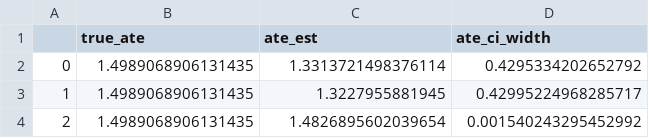
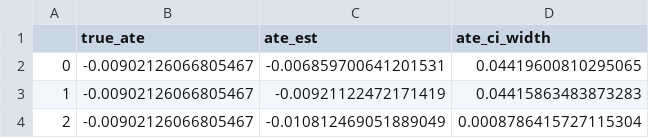
Before and after one commit to Jasraj123/Thesis, a CSV file: code/csv_data/experiments_u/exp_results/alpha_0.1/unconfounding_0/estimates_17.csv, drawn as a sheet.

```diff
--- a/code/csv_data/experiments_u/exp_results/alpha_0.1/unconfounding_0/estimates_17.csv
+++ b/code/csv_data/experiments_u/exp_results/alpha_0.1/unconfounding_0/estimates_17.csv
@@ -1,4 +1,4 @@
 ,true_ate,ate_est,ate_ci_width
-0,1.4989068906131435,1.3313721498376114,0.4295334202652792
-1,1.4989068906131435,1.3227955881945,0.42995224968285717
-2,1.4989068906131435,1.4826895602039654,0.001540243295452992
+0,-0.00902126066805467,-0.006859700641201531,0.04419600810295065
+1,-0.00902126066805467,-0.00921122472171419,0.04415863483873283
+2,-0.00902126066805467,-0.010812469051889049,0.0008786415727115304
```
Also changed, not shown: code/csv_data/experiments_u/exp_results/alpha_0.1/unconfounding_0/estimates_11.csv, code/csv_data/experiments_u/exp_results/alpha_0.1/unconfounding_0/estimates_13.csv, 47 other files.
